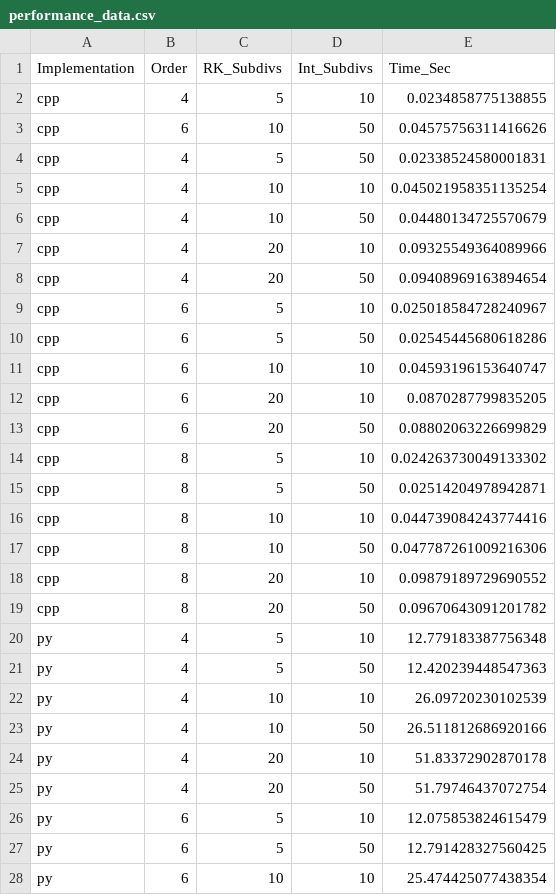
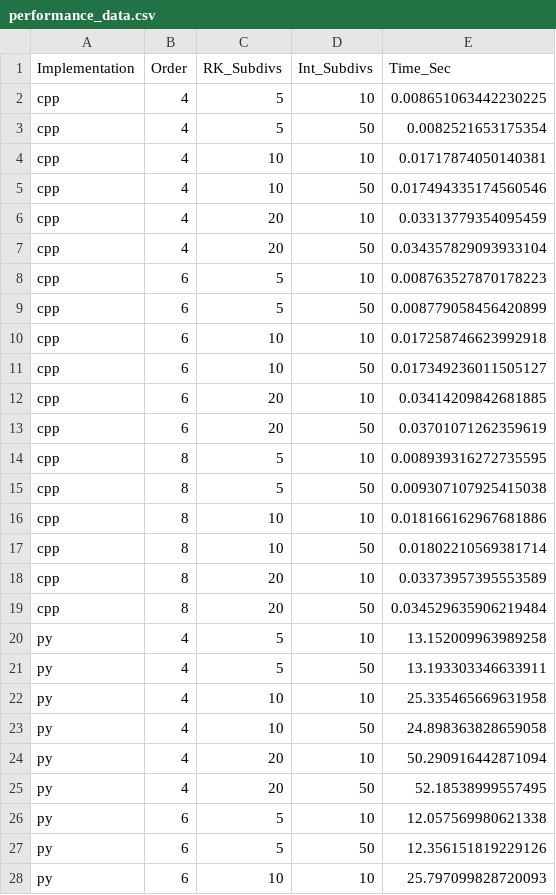
Before and after one commit to Sh3xe/signature-vol-model, a CSV file: outputs/performance_data.csv, drawn as a sheet; only a part is shown; the diff covers the shown part only.

Commit message:
updated pricing: 600x to 1500x performance increase

```diff
--- a/outputs/performance_data.csv
+++ b/outputs/performance_data.csv
@@ -1,28 +1,28 @@
 Implementation,Order,RK_Subdivs,Int_Subdivs,Time_Sec
-cpp,4,5,10,0.0234858775138855
-cpp,6,10,50,0.04575756311416626
-cpp,4,5,50,0.02338524580001831
-cpp,4,10,10,0.045021958351135254
-cpp,4,10,50,0.04480134725570679
-cpp,4,20,10,0.09325549364089966
-cpp,4,20,50,0.09408969163894654
-cpp,6,5,10,0.025018584728240967
-cpp,6,5,50,0.02545445680618286
-cpp,6,10,10,0.04593196153640747
-cpp,6,20,10,0.0870287799835205
-cpp,6,20,50,0.08802063226699829
-cpp,8,5,10,0.024263730049133302
-cpp,8,5,50,0.02514204978942871
-cpp,8,10,10,0.044739084243774416
-cpp,8,10,50,0.047787261009216306
-cpp,8,20,10,0.09879189729690552
-cpp,8,20,50,0.09670643091201782
-py,4,5,10,12.779183387756348
-py,4,5,50,12.420239448547363
-py,4,10,10,26.09720230102539
-py,4,10,50,26.511812686920166
-py,4,20,10,51.83372902870178
-py,4,20,50,51.79746437072754
-py,6,5,10,12.075853824615479
-py,6,5,50,12.791428327560425
-py,6,10,10,25.474425077438354
+cpp,4,5,10,0.008651063442230225
+cpp,4,5,50,0.0082521653175354
+cpp,4,10,10,0.01717874050140381
+cpp,4,10,50,0.017494335174560546
+cpp,4,20,10,0.03313779354095459
+cpp,4,20,50,0.034357829093933104
+cpp,6,5,10,0.008763527870178223
+cpp,6,5,50,0.008779058456420899
+cpp,6,10,10,0.017258746623992918
+cpp,6,10,50,0.017349236011505127
+cpp,6,20,10,0.03414209842681885
+cpp,6,20,50,0.03701071262359619
+cpp,8,5,10,0.008939316272735595
+cpp,8,5,50,0.009307107925415038
+cpp,8,10,10,0.018166162967681886
+cpp,8,10,50,0.01802210569381714
+cpp,8,20,10,0.03373957395553589
+cpp,8,20,50,0.034529635906219484
+py,4,5,10,13.152009963989258
+py,4,5,50,13.193303346633911
+py,4,10,10,25.335465669631958
+py,4,10,50,24.898363828659058
+py,4,20,10,50.290916442871094
+py,4,20,50,52.18538999557495
+py,6,5,10,12.057569980621338
+py,6,5,50,12.356151819229126
+py,6,10,10,25.797099828720093
```
Also changed, not shown: 9 edited cells elsewhere in this file, 6 other files.
